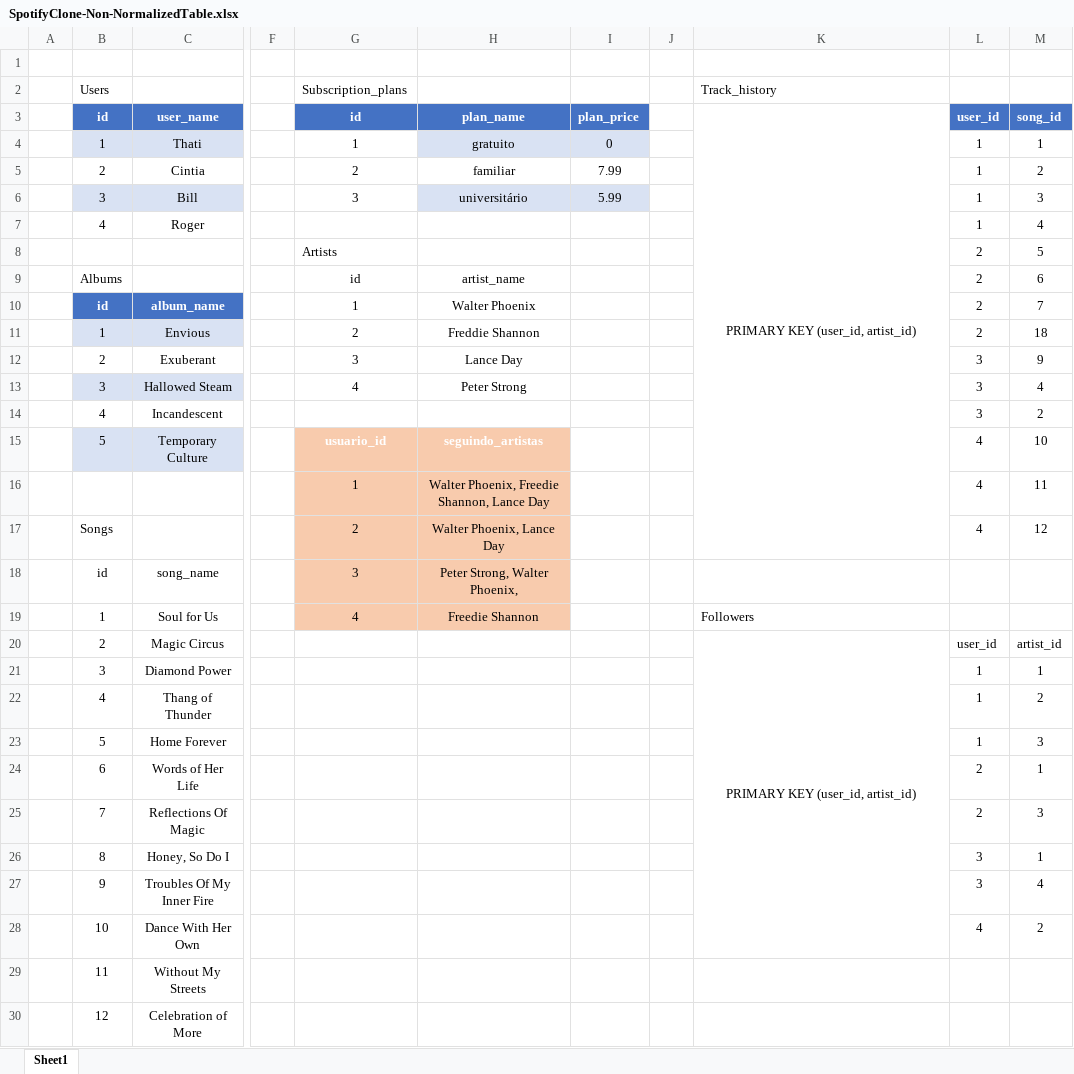
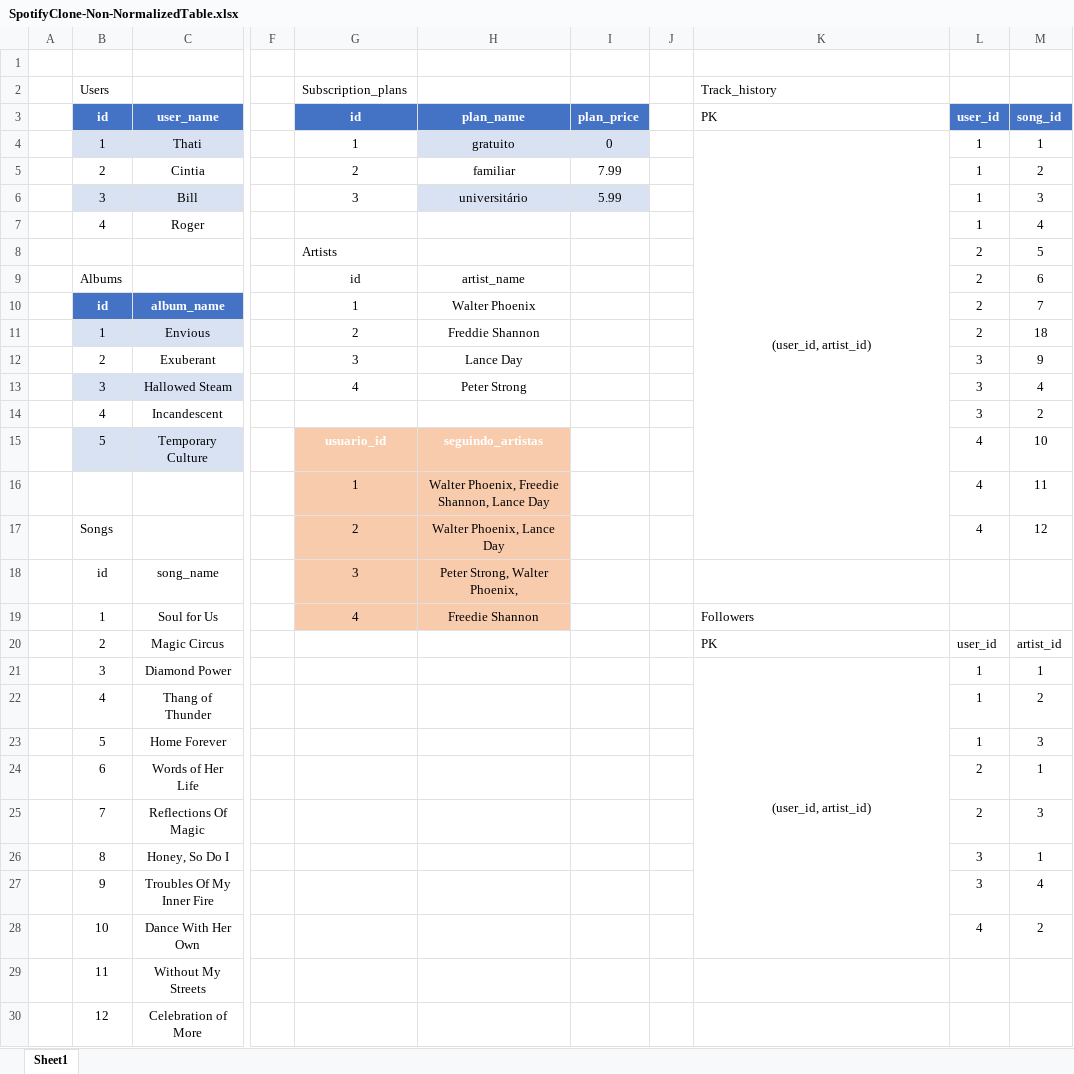
Before and after one commit to tryber/sd-03-mysql-one-for-all, an Excel workbook: SpotifyClone-Non-NormalizedTable.xlsx, sheet Sheet1, drawn as a sheet; only a part is shown, gaps mark what is left out; values as stored, in another font and other column widths than the file's, no borders; table styles not drawn; the diff names each change by its address in the sheet, - before the commit and + after, or states it on an @@ line.

```diff
--- a/SpotifyClone-Non-NormalizedTable.xlsx (sheet Sheet1)
+++ b/SpotifyClone-Non-NormalizedTable.xlsx (sheet Sheet1)
-K3: PRIMARY KEY (user_id, artist_id)
+K3: PK
-K3 alignment: center
+K3 alignment: left
-K3:K17 merged
-K4 (PK): (empty)
+K4 (PK): (user_id, artist_id)
+K4:K17 merged
-K20 (PK): PRIMARY KEY (user_id, artist_id)
+K20 (PK): PK
-K20 alignment: center
+K20 alignment: left
-K20:K28 merged
-K21 (PK): (empty)
+K21 (PK): (user_id, artist_id)
+K21:K28 merged
```
Also changed, not shown: 2 other files.
